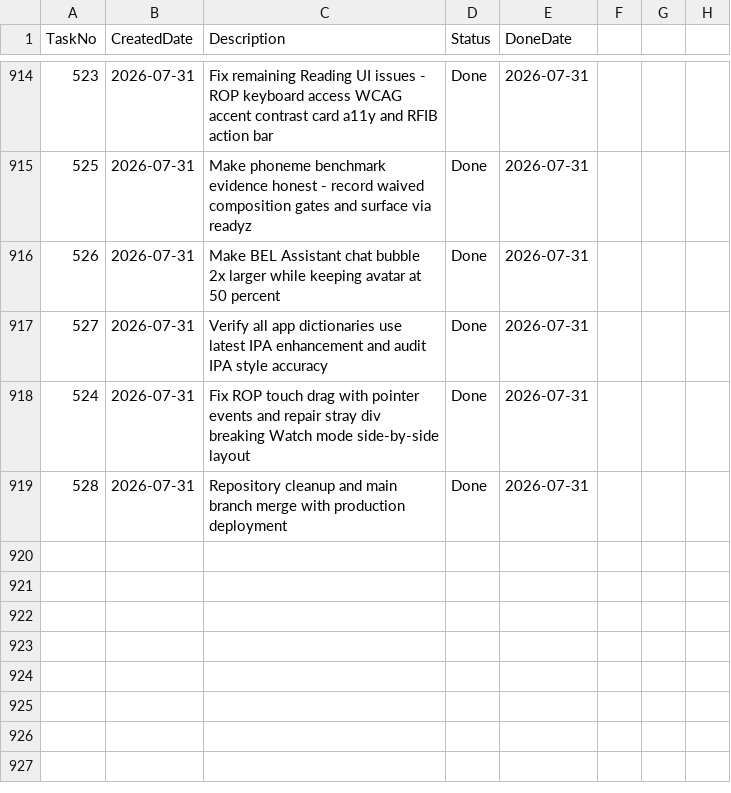
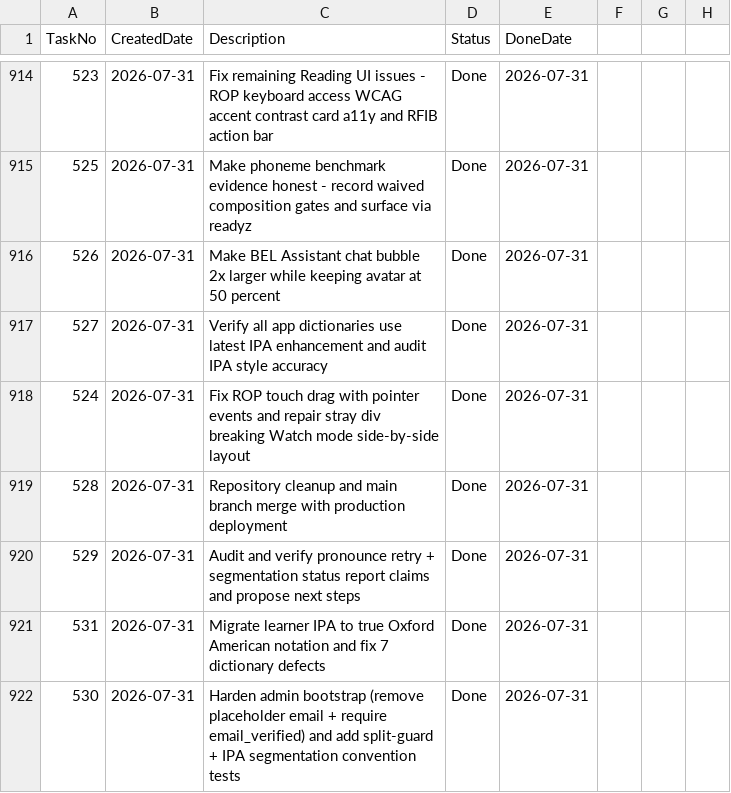
Before and after one commit to huathanhnam95-del/demoproject, a CSV file: TASK_TRACKER.csv, drawn as a sheet; only a part is shown, gaps mark what is left out.

```diff
--- a/TASK_TRACKER.csv
+++ b/TASK_TRACKER.csv
@@ -919 +919,4 @@ TaskNo,CreatedDate,Description,Status,DoneDate
 528,2026-07-31,Repository cleanup and main branch merge with production deployment,Done,2026-07-31
+529,2026-07-31,Audit and verify pronounce retry + segmentation status report claims and propose next steps,Done,2026-07-31
+531,2026-07-31,Migrate learner IPA to true Oxford American notation and fix 7 dictionary defects,Done,2026-07-31
+530,2026-07-31,Harden admin bootstrap (remove placeholder email + require email_verified) and add split-guard + IPA segmentation convention tests,Done,2026-07-31
```
Also changed, not shown: 11 other files.
